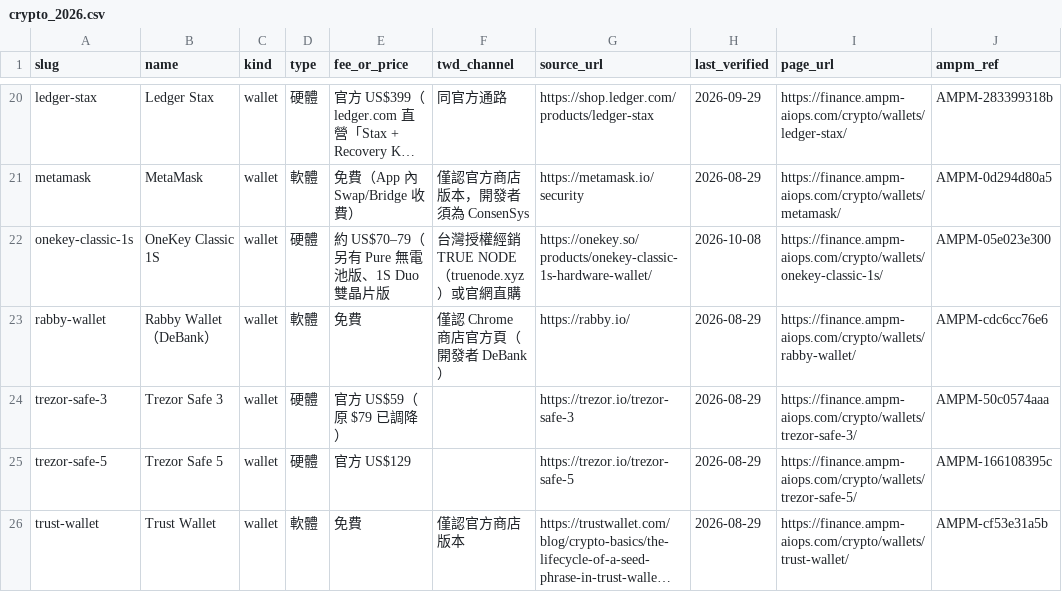
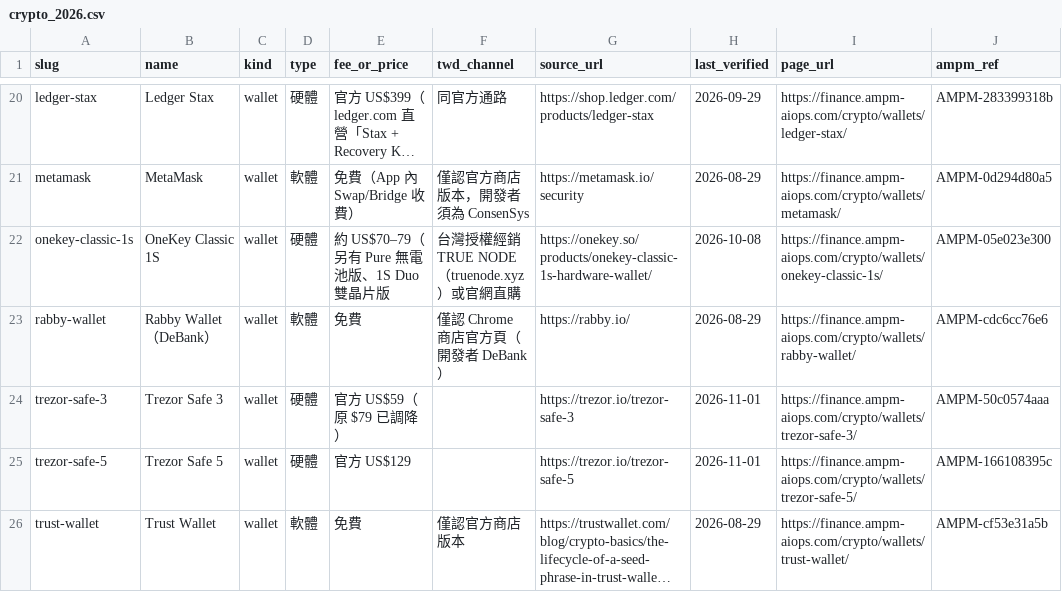
Before and after one commit to AMPM-AIOPS-HQ/awesome-ai-tools-pricing, a CSV file: datasets/crypto/crypto_2026.csv, drawn as a sheet; only a part is shown, gaps mark what is left out; long unchanged cells end in …; the diff names each change by its address in the sheet, - before the commit and + after, or states it on an @@ line.

```diff
--- a/datasets/crypto/crypto_2026.csv
+++ b/datasets/crypto/crypto_2026.csv
-H24:H25 (last_verified): 2026-08-29
+H24:H25 (last_verified): 2026-11-01
```
Also changed, not shown: data/ai_tools_2026.csv, 17 other files.
